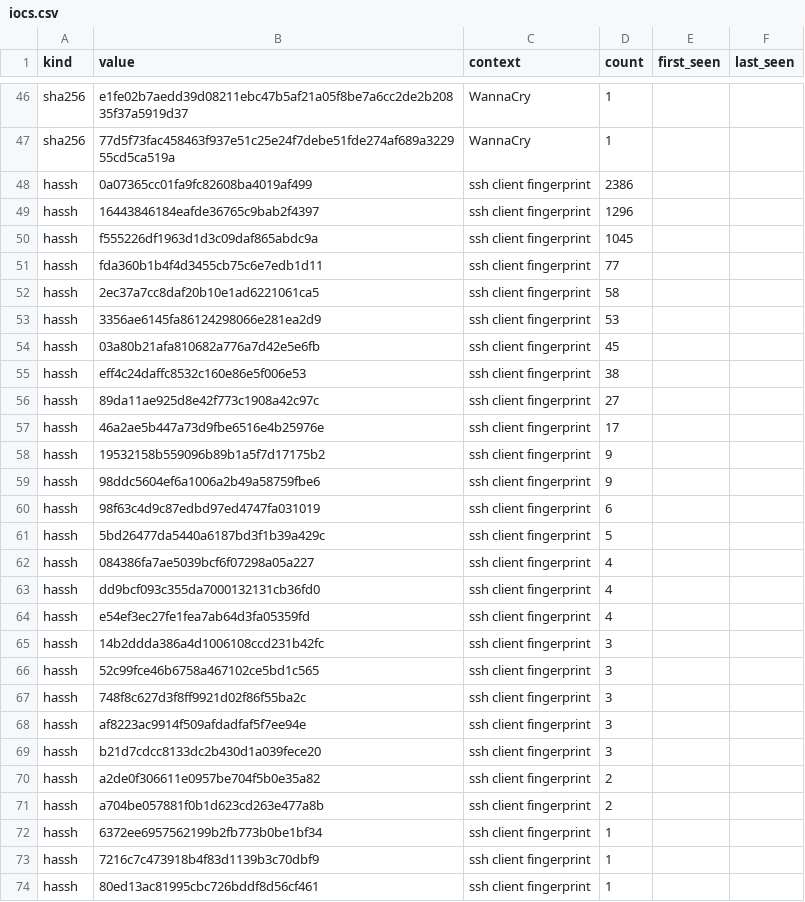
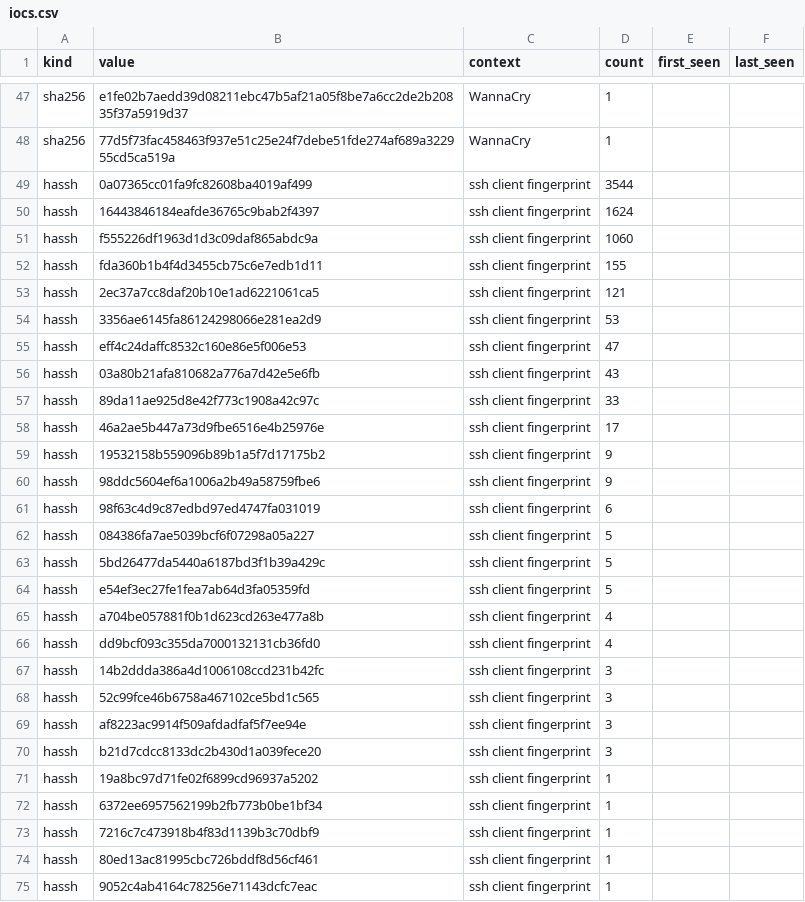
Before and after one commit to unerror/security, a CSV file: feeds/honeypot/iocs.csv, drawn as a sheet; only a part is shown, gaps mark what is left out; the shorter side is filled out with more unchanged rows; the diff covers the shown part only.

```diff
--- a/feeds/honeypot/iocs.csv
+++ b/feeds/honeypot/iocs.csv
@@ -47,11 +48,11 @@ sha256,e1fe02b7aedd39d08211ebc47b5af21a05f8be7a6cc2de2b20835f37a5919d37,WannaCry
 sha256,77d5f73fac458463f937e51c25e24f7debe51fde274af689a322955cd5ca519a,WannaCry,1,,
-hassh,0a07365cc01fa9fc82608ba4019af499,ssh client fingerprint,2386,,
-hassh,16443846184eafde36765c9bab2f4397,ssh client fingerprint,1296,,
-hassh,f555226df1963d1d3c09daf865abdc9a,ssh client fingerprint,1045,,
-hassh,fda360b1b4f4d3455cb75c6e7edb1d11,ssh client fingerprint,77,,
-hassh,2ec37a7cc8daf20b10e1ad6221061ca5,ssh client fingerprint,58,,
+hassh,0a07365cc01fa9fc82608ba4019af499,ssh client fingerprint,3544,,
+hassh,16443846184eafde36765c9bab2f4397,ssh client fingerprint,1624,,
+hassh,f555226df1963d1d3c09daf865abdc9a,ssh client fingerprint,1060,,
+hassh,fda360b1b4f4d3455cb75c6e7edb1d11,ssh client fingerprint,155,,
+hassh,2ec37a7cc8daf20b10e1ad6221061ca5,ssh client fingerprint,121,,
 hassh,3356ae6145fa86124298066e281ea2d9,ssh client fingerprint,53,,
-hassh,03a80b21afa810682a776a7d42e5e6fb,ssh client fingerprint,45,,
-hassh,eff4c24daffc8532c160e86e5f006e53,ssh client fingerprint,38,,
-hassh,89da11ae925d8e42f773c1908a42c97c,ssh client fingerprint,27,,
+hassh,eff4c24daffc8532c160e86e5f006e53,ssh client fingerprint,47,,
+hassh,03a80b21afa810682a776a7d42e5e6fb,ssh client fingerprint,43,,
+hassh,89da11ae925d8e42f773c1908a42c97c,ssh client fingerprint,33,,
 hassh,46a2ae5b447a73d9fbe6516e4b25976e,ssh client fingerprint,17,,
@@ -60,13 +61,12 @@ hassh,98ddc5604ef6a1006a2b49a58759fbe6,ssh client fingerprint,9,,
 hassh,98f63c4d9c87edbd97ed4747fa031019,ssh client fingerprint,6,,
+hassh,084386fa7ae5039bcf6f07298a05a227,ssh client fingerprint,5,,
 hassh,5bd26477da5440a6187bd3f1b39a429c,ssh client fingerprint,5,,
-hassh,084386fa7ae5039bcf6f07298a05a227,ssh client fingerprint,4,,
+hassh,e54ef3ec27fe1fea7ab64d3fa05359fd,ssh client fingerprint,5,,
+hassh,a704be057881f0b1d623cd263e477a8b,ssh client fingerprint,4,,
 hassh,dd9bcf093c355da7000132131cb36fd0,ssh client fingerprint,4,,
-hassh,e54ef3ec27fe1fea7ab64d3fa05359fd,ssh client fingerprint,4,,
 hassh,14b2ddda386a4d1006108ccd231b42fc,ssh client fingerprint,3,,
 hassh,52c99fce46b6758a467102ce5bd1c565,ssh client fingerprint,3,,
-hassh,748f8c627d3f8ff9921d02f86f55ba2c,ssh client fingerprint,3,,
 hassh,af8223ac9914f509afdadfaf5f7ee94e,ssh client fingerprint,3,,
 hassh,b21d7cdcc8133dc2b430d1a039fece20,ssh client fingerprint,3,,
-hassh,a2de0f306611e0957be704f5b0e35a82,ssh client fingerprint,2,,
-hassh,a704be057881f0b1d623cd263e477a8b,ssh client fingerprint,2,,
+hassh,19a8bc97d71fe02f6899cd96937a5202,ssh client fingerprint,1,,
 hassh,6372ee6957562199b2fb773b0be1bf34,ssh client fingerprint,1,,
```
Also changed, not shown: 1 added row elsewhere in this file, 15 other files.
